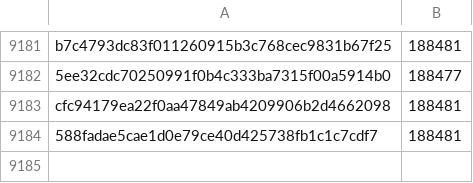
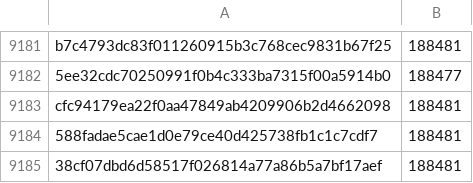
Before and after one commit to davelongdev/pybricks-micropython, a CSV file: nxt.csv, drawn as a sheet; only a part is shown, gaps mark what is left out.

Commit message:
nxt: Add 38cf07db: 188481 (+0).

```diff
--- a/nxt.csv
+++ b/nxt.csv
@@ -9184 +9184,2 @@ cfc94179ea22f0aa47849ab4209906b2d4662098,188481
 588fadae5cae1d0e79ce40d425738fb1c1c7cdf7,188481
+38cf07dbd6d58517f026814a77a86b5a7bf17aef,188481
```
